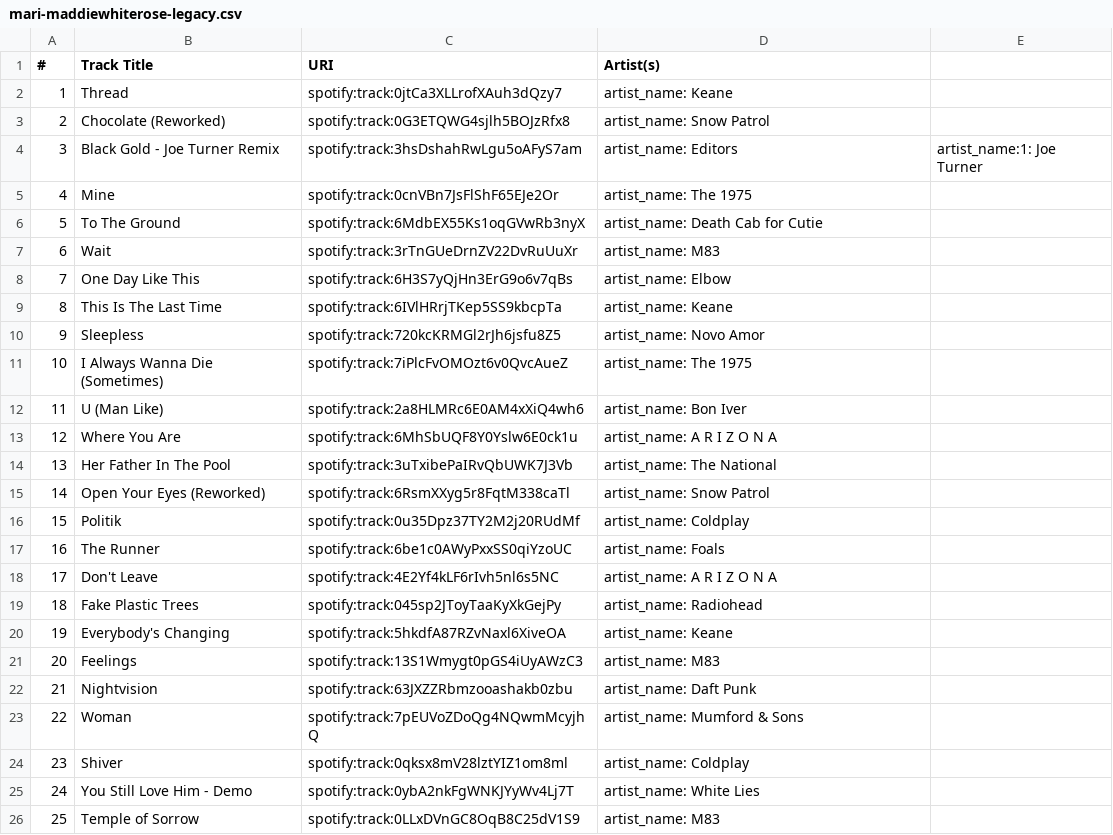
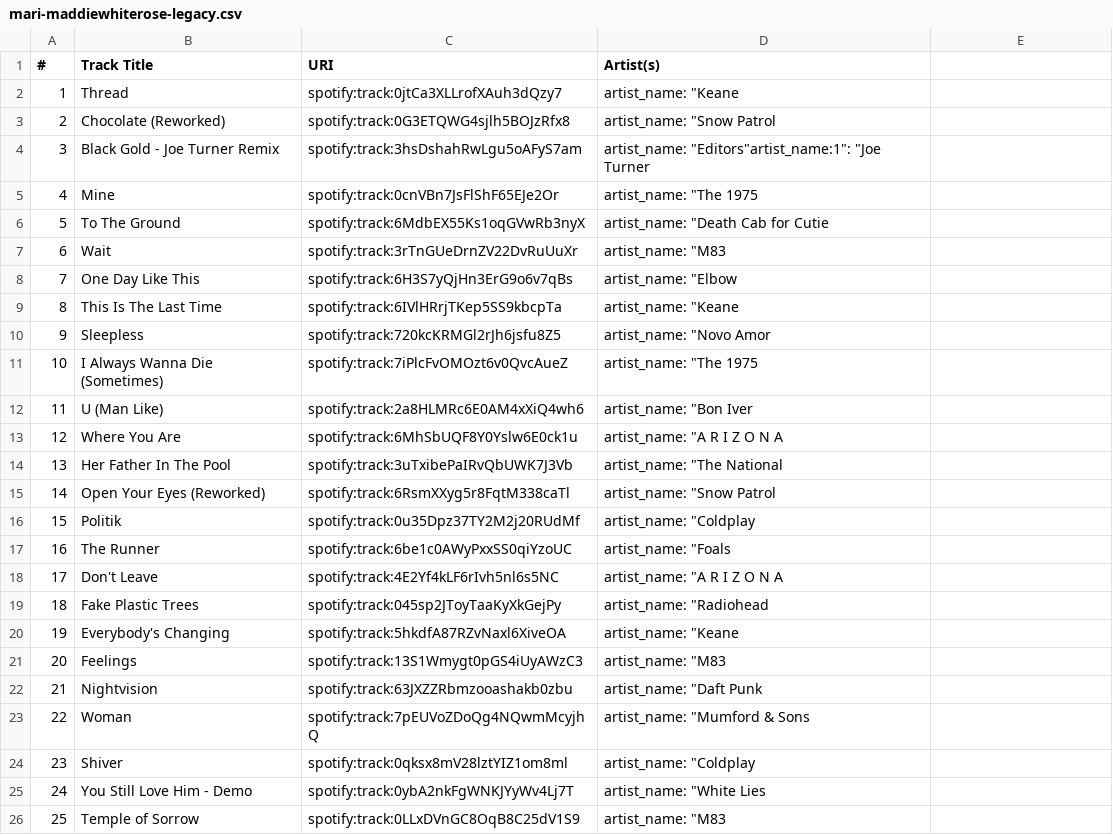
Before and after one commit to mkirwin/mat208, a CSV file: mari-maddiewhiterose-legacy.csv, drawn as a sheet; the diff names each change by its address in the sheet, - before the commit and + after, or states it on an @@ line.

Commit message:
Update mari-maddiewhiterose-legacy.csv

```diff
--- a/mari-maddiewhiterose-legacy.csv
+++ b/mari-maddiewhiterose-legacy.csv
-D2 (Artist(s)): artist_name: Keane
+D2 (Artist(s)): artist_name: "Keane
-D3 (Artist(s)): artist_name: Snow Patrol
+D3 (Artist(s)): artist_name: "Snow Patrol
-D4 (Artist(s)): artist_name: Editors
+D4 (Artist(s)): artist_name: "Editors"artist_name:1": "Joe Turner
-E4: artist_name:1: Joe Turner
+E4: (empty)
-D5 (Artist(s)): artist_name: The 1975
+D5 (Artist(s)): artist_name: "The 1975
-D6 (Artist(s)): artist_name: Death Cab for Cutie
+D6 (Artist(s)): artist_name: "Death Cab for Cutie
-D7 (Artist(s)): artist_name: M83
+D7 (Artist(s)): artist_name: "M83
-D8 (Artist(s)): artist_name: Elbow
+D8 (Artist(s)): artist_name: "Elbow
-D9 (Artist(s)): artist_name: Keane
+D9 (Artist(s)): artist_name: "Keane
-D10 (Artist(s)): artist_name: Novo Amor
+D10 (Artist(s)): artist_name: "Novo Amor
-D11 (Artist(s)): artist_name: The 1975
+D11 (Artist(s)): artist_name: "The 1975
-D12 (Artist(s)): artist_name: Bon Iver
+D12 (Artist(s)): artist_name: "Bon Iver
-D13 (Artist(s)): artist_name: A R I Z O N A
+D13 (Artist(s)): artist_name: "A R I Z O N A
-D14 (Artist(s)): artist_name: The National
+D14 (Artist(s)): artist_name: "The National
-D15 (Artist(s)): artist_name: Snow Patrol
+D15 (Artist(s)): artist_name: "Snow Patrol
-D16 (Artist(s)): artist_name: Coldplay
+D16 (Artist(s)): artist_name: "Coldplay
-D17 (Artist(s)): artist_name: Foals
+D17 (Artist(s)): artist_name: "Foals
-D18 (Artist(s)): artist_name: A R I Z O N A
+D18 (Artist(s)): artist_name: "A R I Z O N A
-D19 (Artist(s)): artist_name: Radiohead
+D19 (Artist(s)): artist_name: "Radiohead
-D20 (Artist(s)): artist_name: Keane
+D20 (Artist(s)): artist_name: "Keane
-D21 (Artist(s)): artist_name: M83
+D21 (Artist(s)): artist_name: "M83
-D22 (Artist(s)): artist_name: Daft Punk
+D22 (Artist(s)): artist_name: "Daft Punk
-D23 (Artist(s)): artist_name: Mumford & Sons
+D23 (Artist(s)): artist_name: "Mumford & Sons
-D24 (Artist(s)): artist_name: Coldplay
+D24 (Artist(s)): artist_name: "Coldplay
-D25 (Artist(s)): artist_name: White Lies
+D25 (Artist(s)): artist_name: "White Lies
-D26 (Artist(s)): artist_name: M83
+D26 (Artist(s)): artist_name: "M83
```
